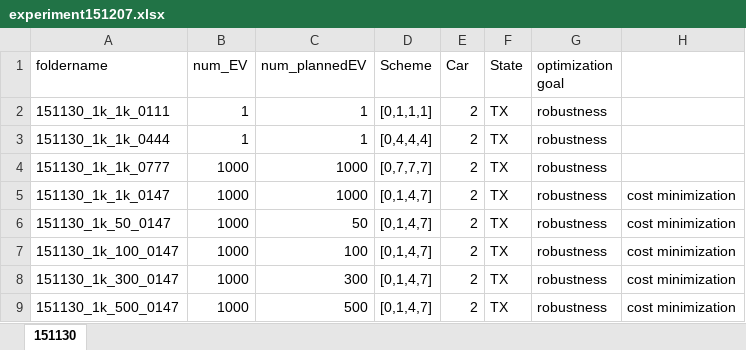
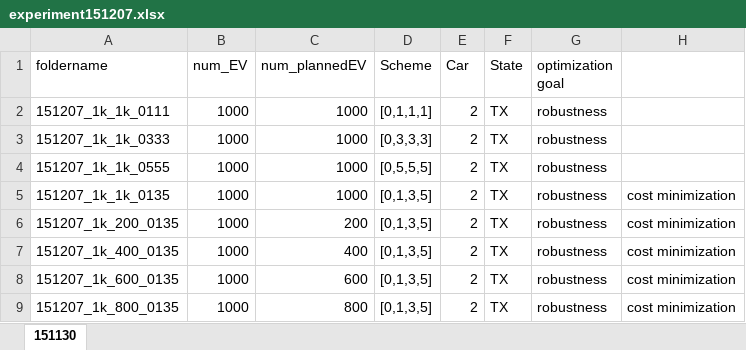
Before and after one commit to msssm/project_template, an Excel workbook: code/experiment151207.xlsx, sheet 151130, drawn as a sheet; values as stored, in another font and other column widths than the file's, no borders; the diff names each change by its address in the sheet, - before the commit and + after, or states it on an @@ line.

```diff
--- a/code/experiment151207.xlsx (sheet 151130)
+++ b/code/experiment151207.xlsx (sheet 151130)
-A2 (foldername): 151130_1k_1k_0111
+A2 (foldername): 151207_1k_1k_0111
-B2:B3 (num_EV): 1
+B2:B3 (num_EV): 1000
-C2:C3 (num_plannedEV): 1
+C2:C3 (num_plannedEV): 1000
-A3 (foldername): 151130_1k_1k_0444
+A3 (foldername): 151207_1k_1k_0333
-D3 (Scheme): [0,4,4,4]
+D3 (Scheme): [0,3,3,3]
-A4 (foldername): 151130_1k_1k_0777
+A4 (foldername): 151207_1k_1k_0555
-D4 (Scheme): [0,7,7,7]
+D4 (Scheme): [0,5,5,5]
-A5 (foldername): 151130_1k_1k_0147
+A5 (foldername): 151207_1k_1k_0135
-D5:D9 (Scheme): [0,1,4,7]
+D5:D9 (Scheme): [0,1,3,5]
-A6 (foldername): 151130_1k_50_0147
+A6 (foldername): 151207_1k_200_0135
-C6 (num_plannedEV): 50
+C6 (num_plannedEV): 200
-A7 (foldername): 151130_1k_100_0147
+A7 (foldername): 151207_1k_400_0135
-C7 (num_plannedEV): 100
+C7 (num_plannedEV): 400
-A8 (foldername): 151130_1k_300_0147
+A8 (foldername): 151207_1k_600_0135
-C8 (num_plannedEV): 300
+C8 (num_plannedEV): 600
-A9 (foldername): 151130_1k_500_0147
+A9 (foldername): 151207_1k_800_0135
-C9 (num_plannedEV): 500
+C9 (num_plannedEV): 800
```
Also changed, not shown: 2 other files.
